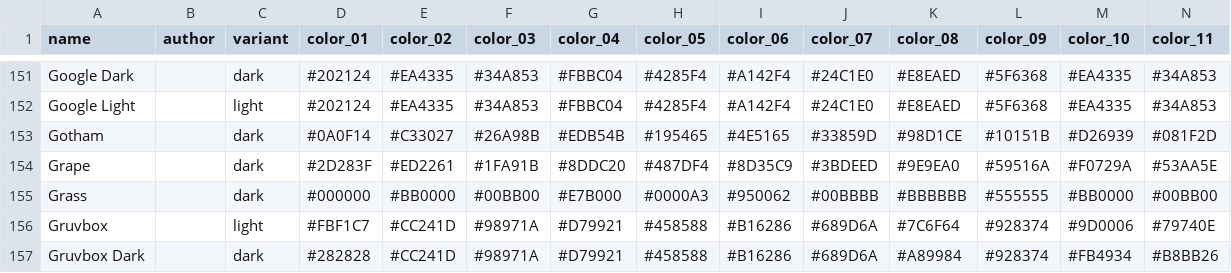
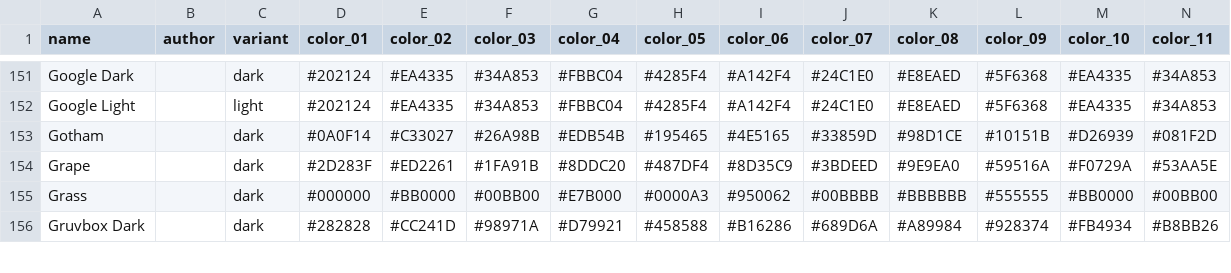
Before and after one commit to Gogh-Co/Gogh, a CSV file: data/themes.csv, drawn as a sheet; only a part is shown, gaps mark what is left out; removed rows and columns are numbered as before the commit, all else as after; rows hold the shown columns only; the diff covers the shown part only; the diff names each change by its address in the sheet, - before the commit and + after, or states it on an @@ line.

```diff
--- a/data/themes.csv
+++ b/data/themes.csv
-row 156: Gruvbox |  | light | #FBF1C7 | #CC241D | #98971A | #D79921 | #458588 | #B16286 | #689D6A | #7C6F64 | #928374 | #9D0006 | #79740E
```
Also changed, not shown: 2 added rows, 2 removed rows and 6 edited cells elsewhere in this file, 31 other files.
